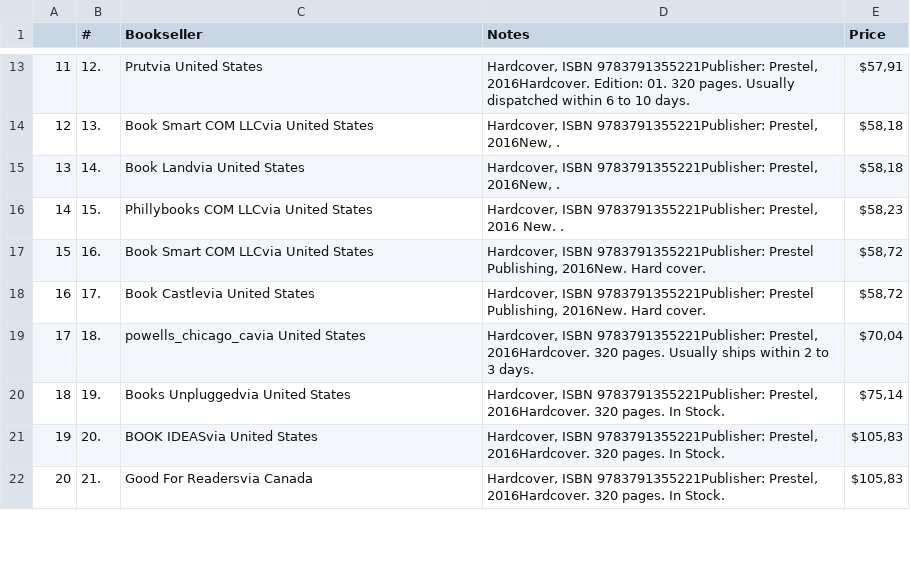
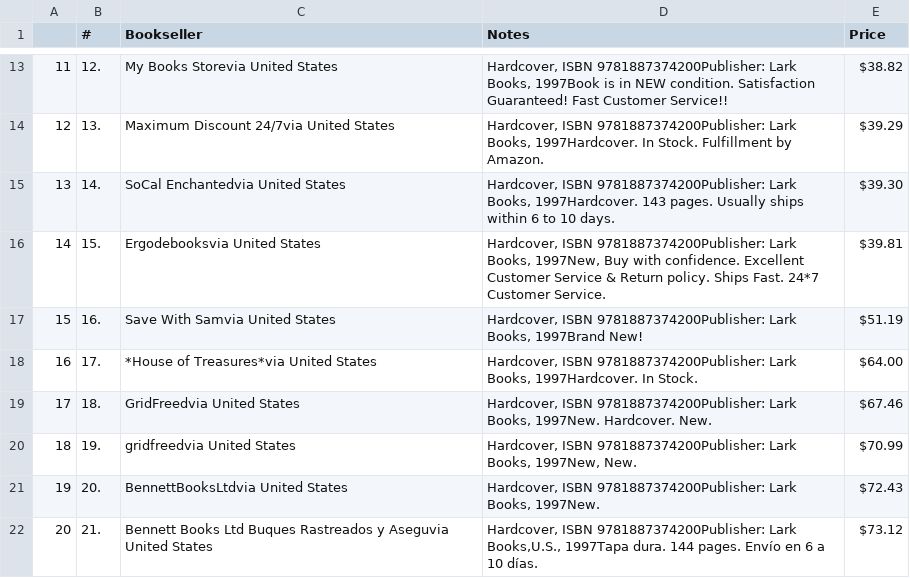
Before and after one commit to Mike-in-Maine/Discovery, a CSV file: file.csv, drawn as a sheet; only a part is shown, gaps mark what is left out; the diff covers the shown part only; the diff names each change by its address in the sheet, - before the commit and + after, or states it on an @@ line.

```diff
--- a/file.csv
+++ b/file.csv
-C13 (Bookseller): Prutvia United States
+C13 (Bookseller): My Books Storevia United States
-D13 (Notes): Hardcover, ISBN 9783791355221Publisher: Prestel, 2016Hardcover. Edition: 01. 320 pages. Usually dispatched within 6 to 10 days.
+D13 (Notes): Hardcover, ISBN 9781887374200Publisher: Lark Books, 1997Book is in NEW condition. Satisfaction Guaranteed! Fast Customer Service!!
-E13 (Price): $57,91
+E13 (Price): $38.82
-C14 (Bookseller): Book Smart COM LLCvia United States
+C14 (Bookseller): Maximum Discount 24/7via United States
-D14 (Notes): Hardcover, ISBN 9783791355221Publisher: Prestel, 2016New, .
+D14 (Notes): Hardcover, ISBN 9781887374200Publisher: Lark Books, 1997Hardcover. In Stock. Fulfillment by Amazon.
-E14 (Price): $58,18
+E14 (Price): $39.29
-C15 (Bookseller): Book Landvia United States
+C15 (Bookseller): SoCal Enchantedvia United States
-D15 (Notes): Hardcover, ISBN 9783791355221Publisher: Prestel, 2016New, .
+D15 (Notes): Hardcover, ISBN 9781887374200Publisher: Lark Books, 1997Hardcover. 143 pages. Usually ships within 6 to 10 days.
-E15 (Price): $58,18
+E15 (Price): $39.30
-C16 (Bookseller): Phillybooks COM LLCvia United States
+C16 (Bookseller): Ergodebooksvia United States
-D16 (Notes): Hardcover, ISBN 9783791355221Publisher: Prestel, 2016 New. .
+D16 (Notes): Hardcover, ISBN 9781887374200Publisher: Lark Books, 1997New, Buy with confidence. Excellent Customer Service & Return policy. Ships Fast. 24*7 Customer Service.
-E16 (Price): $58,23
+E16 (Price): $39.81
-C17 (Bookseller): Book Smart COM LLCvia United States
+C17 (Bookseller): Save With Samvia United States
-D17 (Notes): Hardcover, ISBN 9783791355221Publisher: Prestel Publishing, 2016New. Hard cover.
+D17 (Notes): Hardcover, ISBN 9781887374200Publisher: Lark Books, 1997Brand New!
-E17 (Price): $58,72
+E17 (Price): $51.19
-C18 (Bookseller): Book Castlevia United States
+C18 (Bookseller): *House of Treasures*via United States
-D18 (Notes): Hardcover, ISBN 9783791355221Publisher: Prestel Publishing, 2016New. Hard cover.
+D18 (Notes): Hardcover, ISBN 9781887374200Publisher: Lark Books, 1997Hardcover. In Stock.
-E18 (Price): $58,72
+E18 (Price): $64.00
-C19 (Bookseller): powells_chicago_cavia United States
+C19 (Bookseller): GridFreedvia United States
-D19 (Notes): Hardcover, ISBN 9783791355221Publisher: Prestel, 2016Hardcover. 320 pages. Usually ships within 2 to 3 days.
+D19 (Notes): Hardcover, ISBN 9781887374200Publisher: Lark Books, 1997New. Hardcover. New.
-E19 (Price): $70,04
+E19 (Price): $67.46
-C20 (Bookseller): Books Unpluggedvia United States
+C20 (Bookseller): gridfreedvia United States
-D20 (Notes): Hardcover, ISBN 9783791355221Publisher: Prestel, 2016Hardcover. 320 pages. In Stock.
+D20 (Notes): Hardcover, ISBN 9781887374200Publisher: Lark Books, 1997New, New.
-E20 (Price): $75,14
+E20 (Price): $70.99
-C21 (Bookseller): BOOK IDEASvia United States
+C21 (Bookseller): BennettBooksLtdvia United States
-D21 (Notes): Hardcover, ISBN 9783791355221Publisher: Prestel, 2016Hardcover. 320 pages. In Stock.
+D21 (Notes): Hardcover, ISBN 9781887374200Publisher: Lark Books, 1997New.
-E21 (Price): $105,83
+E21 (Price): $72.43
-C22 (Bookseller): Good For Readersvia Canada
+C22 (Bookseller): Bennett Books Ltd Buques Rastreados y Aseguvia United States
-D22 (Notes): Hardcover, ISBN 9783791355221Publisher: Prestel, 2016Hardcover. 320 pages. In Stock.
+D22 (Notes): Hardcover, ISBN 9781887374200Publisher: Lark Books,U.S., 1997Tapa dura. 144 pages. Envío en 6 a 10 días.
-E22 (Price): $105,83
+E22 (Price): $73.12
```
Also changed, not shown: 10 added rows, 48 edited cells and row numbers in column A elsewhere in this file, 2 other files.
